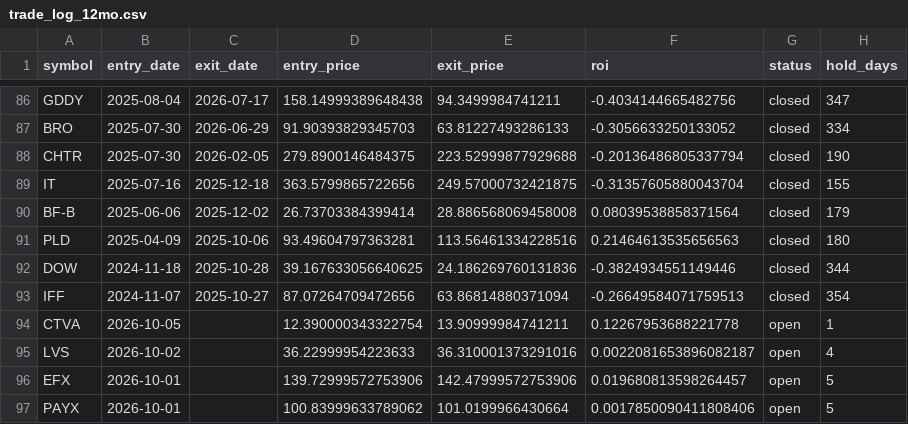
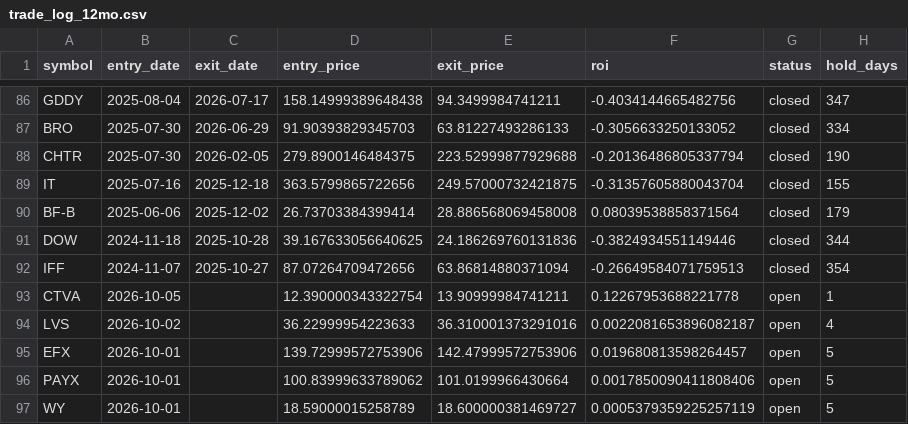
Before and after one commit to mkcan1973/method1-rsi-tracker, a CSV file: trade_log_12mo.csv, drawn as a sheet; only a part is shown, gaps mark what is left out; the shorter side is filled out with more unchanged rows.

```diff
--- a/trade_log_12mo.csv
+++ b/trade_log_12mo.csv
@@ -90,3 +90,2 @@ IT,2025-07-16,2025-12-18,363.5799865722656,249.57000732421875,-0.313576058800437
 BF-B,2025-06-06,2025-12-02,26.73703384399414,28.886568069458008,0.08039538858371564,closed,179
-PLD,2025-04-09,2025-10-06,93.49604797363281,113.56461334228516,0.21464613535656563,closed,180
 DOW,2024-11-18,2025-10-28,39.167633056640625,24.186269760131836,-0.3824934551149446,closed,344
```
Also changed, not shown: 6 other files.
